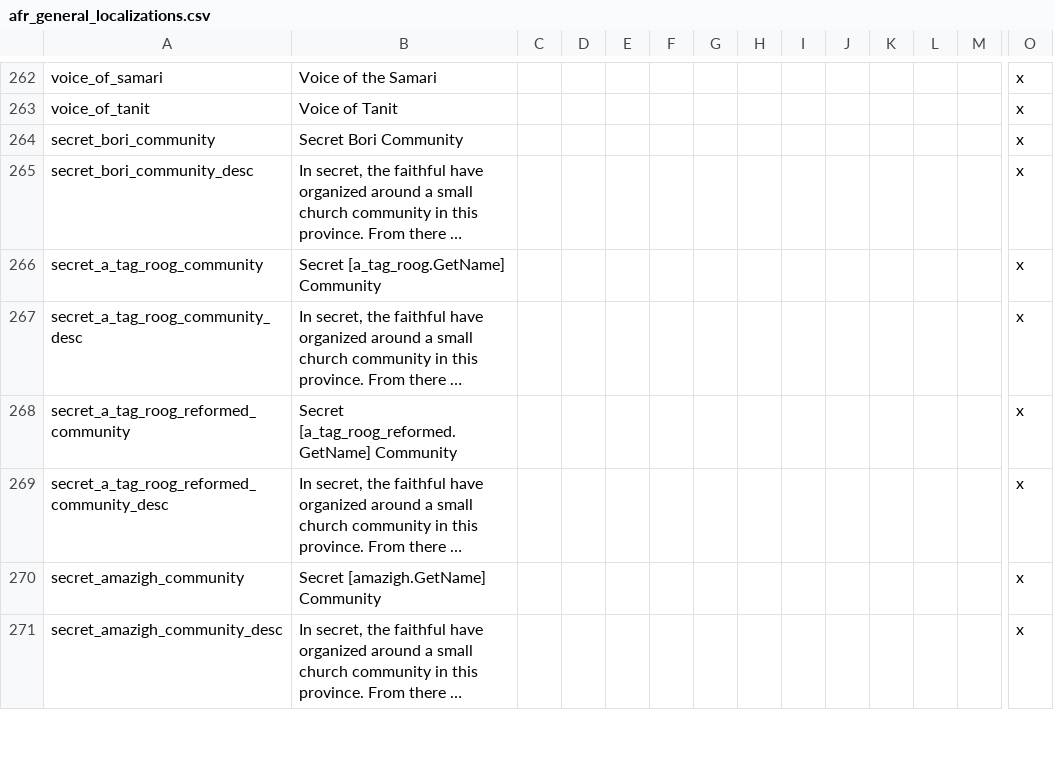
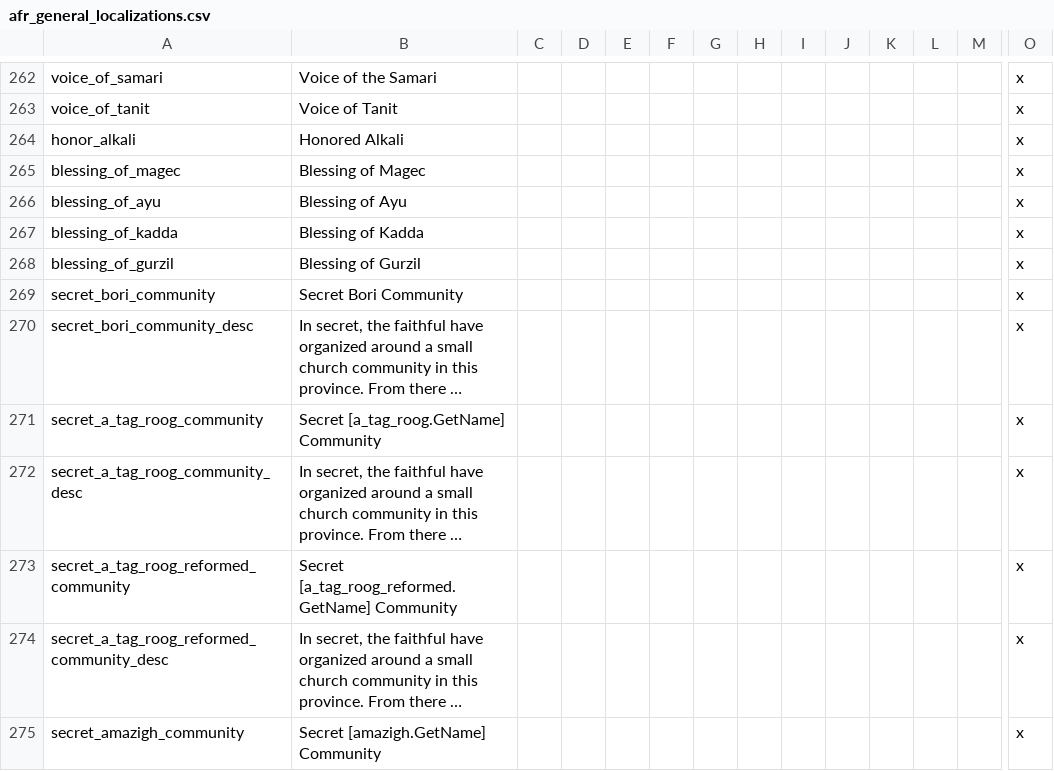
Before and after one commit to faiuwle/CK2AfricanReligionsMod, a CSV file: AfricanReligions/localisation/afr_general_localizations.csv, drawn as a sheet; only a part is shown, gaps mark what is left out; the shorter side is filled out with more unchanged rows; long unchanged cells end in …; rows hold the shown columns only; the diff names each change by its address in the sheet, - before the commit and + after, or states it on an @@ line.

```diff
--- a/AfricanReligions/localisation/afr_general_localizations.csv
+++ b/AfricanReligions/localisation/afr_general_localizations.csv
+row 264: honor_alkali | Honored Alkali |  |  |  |  |  |  |  |  |  |  |  | x
+row 265: blessing_of_magec | Blessing of Magec |  |  |  |  |  |  |  |  |  |  |  | x
+row 266: blessing_of_ayu | Blessing of Ayu |  |  |  |  |  |  |  |  |  |  |  | x
+row 267: blessing_of_kadda | Blessing of Kadda |  |  |  |  |  |  |  |  |  |  |  | x
+row 268: blessing_of_gurzil | Blessing of Gurzil |  |  |  |  |  |  |  |  |  |  |  | x
```
Also changed, not shown: AfricanReligions/localisation/afr_event_texts.csv, 39 other files.
